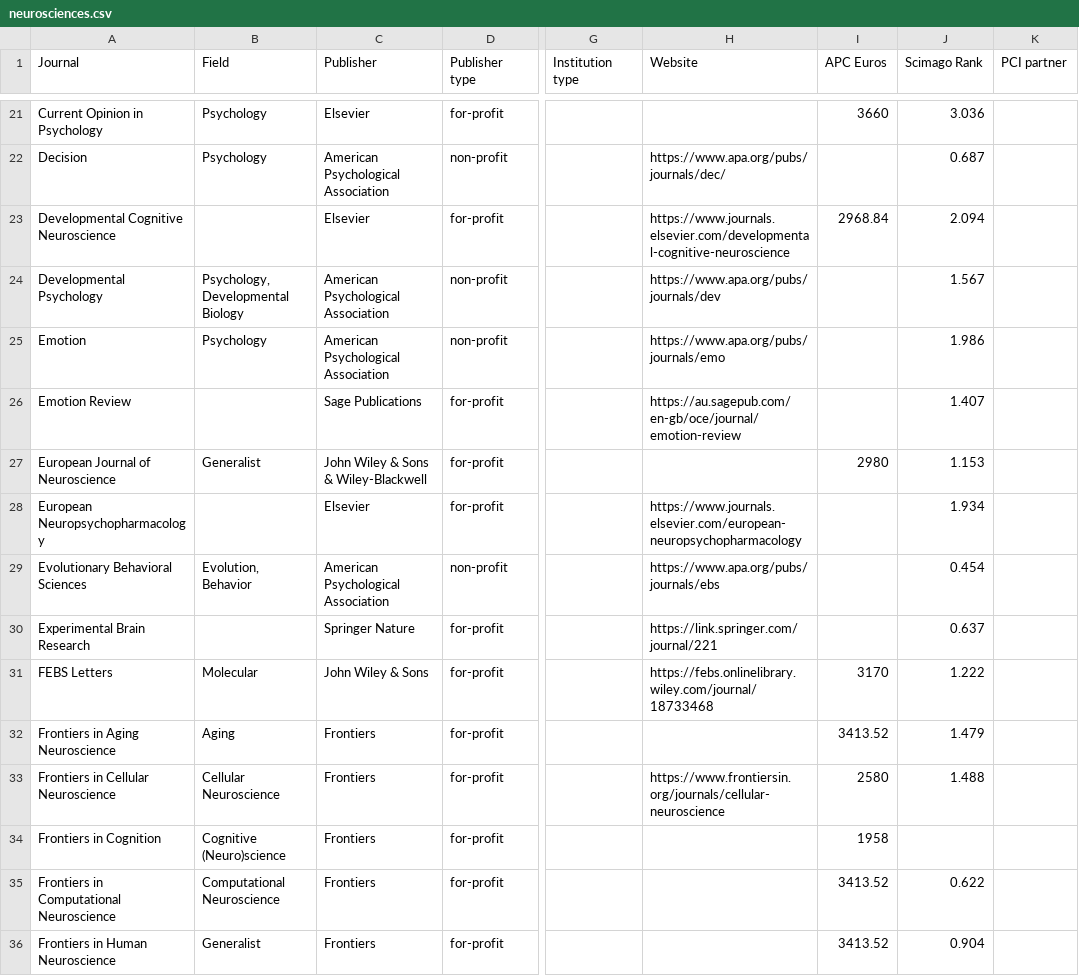
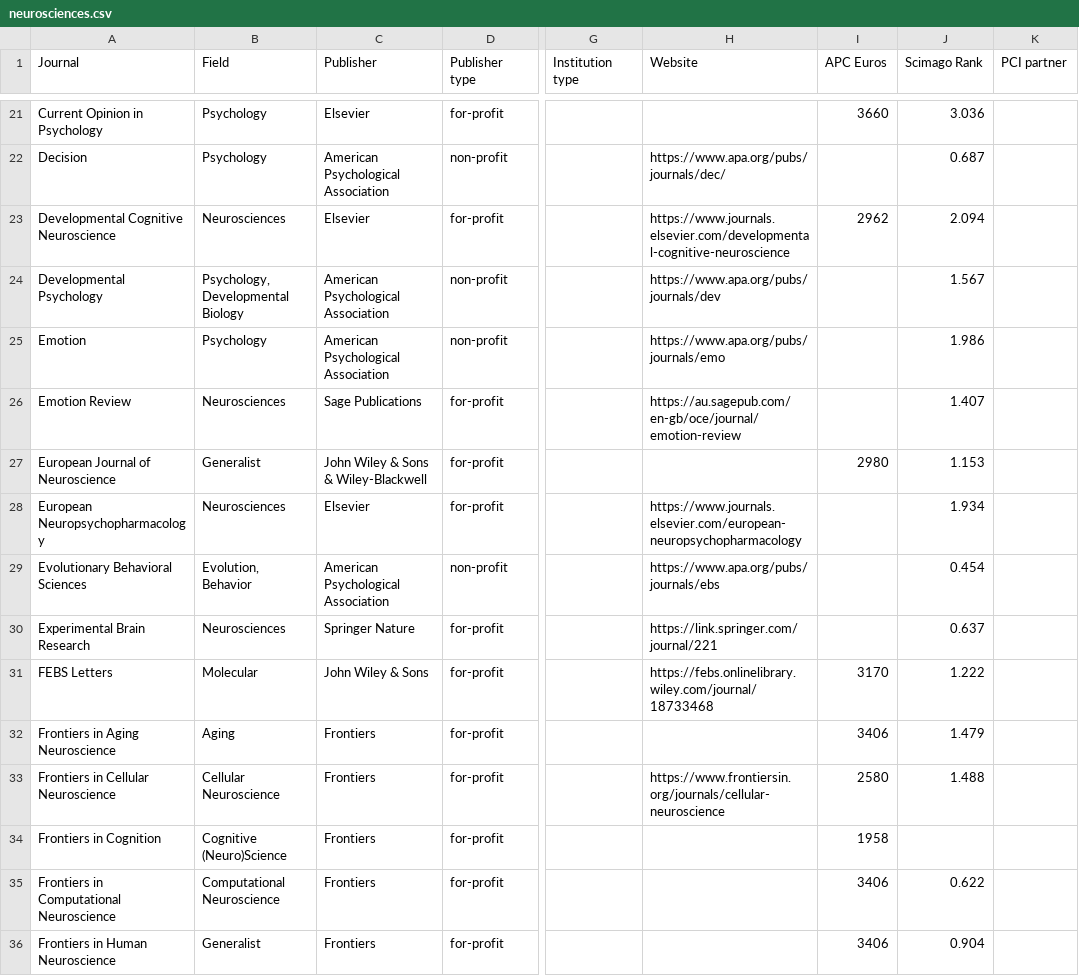
Before and after one commit to WhereToPublish/WhereToPublish.github.io, a CSV file: data/neurosciences.csv, drawn as a sheet; only a part is shown, gaps mark what is left out; the diff covers the shown part only; the diff names each change by its address in the sheet, - before the commit and + after, or states it on an @@ line.

```diff
--- a/data/neurosciences.csv
+++ b/data/neurosciences.csv
-B23 (Field): (empty)
+B23 (Field): Neurosciences
-I23 (APC Euros): 2968.84
+I23 (APC Euros): 2962
-B26 (Field): (empty)
+B26 (Field): Neurosciences
-B28 (Field): (empty)
+B28 (Field): Neurosciences
-B30 (Field): (empty)
+B30 (Field): Neurosciences
-I32 (APC Euros): 3413.52
+I32 (APC Euros): 3406
-B34 (Field): Cognitive (Neuro)science
+B34 (Field): Cognitive (Neuro)Science
-I35:I36 (APC Euros): 3413.52
+I35:I36 (APC Euros): 3406
```
Also changed, not shown: 33 edited cells elsewhere in this file, data/all_biology.csv, data/cancer.csv, 12 other files.
